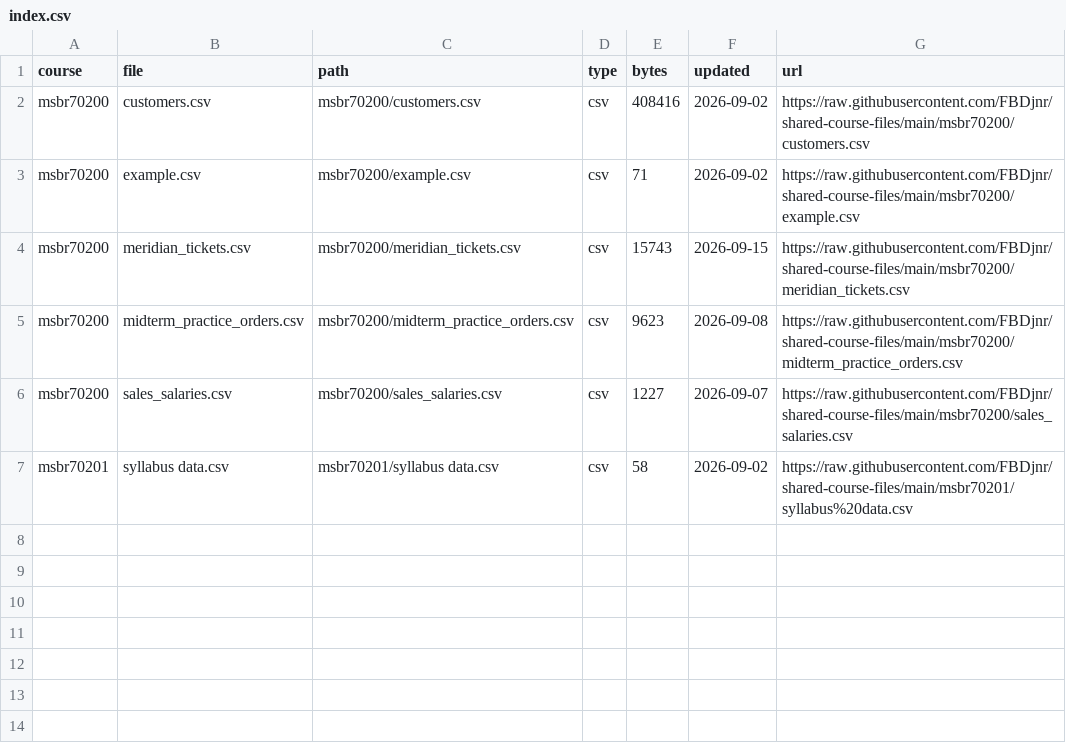
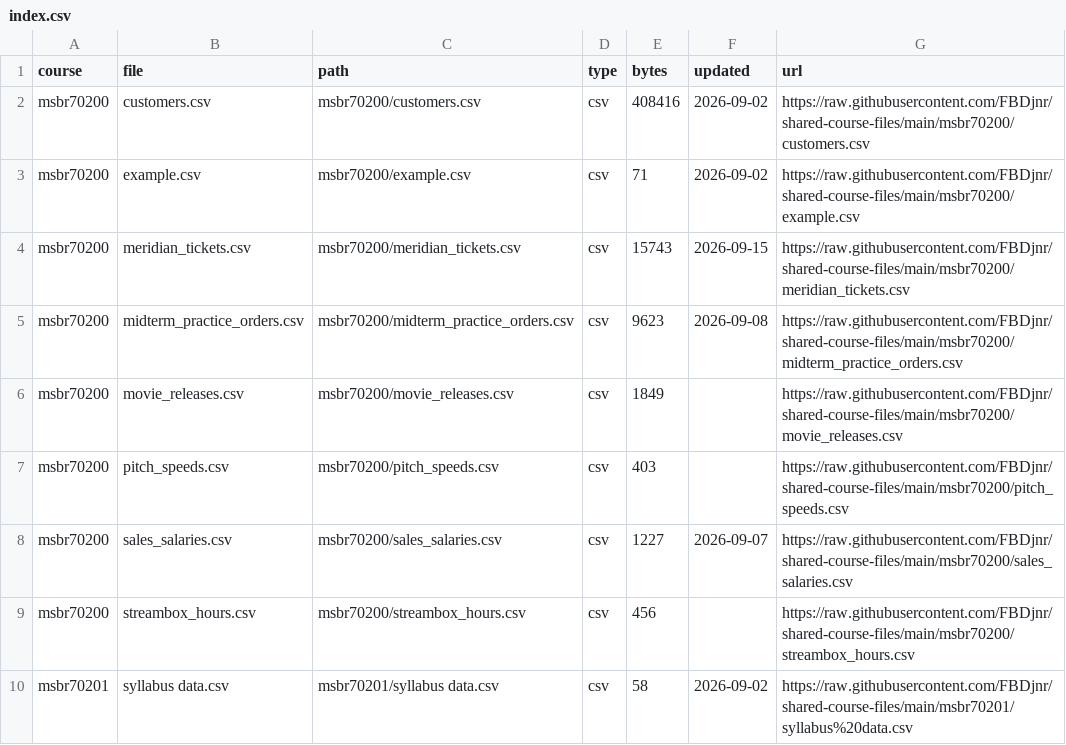
Before and after one commit to FBDjnr/shared-course-files, a CSV file: index.csv, drawn as a sheet; the diff names each change by its address in the sheet, - before the commit and + after, or states it on an @@ line.

Commit message:
Add Lesson 8 example datasets for MSBR 70200
pitch_speeds.csv, streambox_hours.csv, and movie_releases.csv: one small
dataset per one-sample test in the Lesson 8 slides (z-test, t-test, and
test for a proportion).

```diff
--- a/index.csv
+++ b/index.csv
+row 6: msbr70200 | movie_releases.csv | msbr70200/movie_releases.csv | csv | 1849 |  | https://raw.githubusercontent.com/FBDjnr/shared-course-files/main/msbr70200/movie_releases.csv
+row 7: msbr70200 | pitch_speeds.csv | msbr70200/pitch_speeds.csv | csv | 403 |  | https://raw.githubusercontent.com/FBDjnr/shared-course-files/main/msbr70200/pitch_speeds.csv
+row 9: msbr70200 | streambox_hours.csv | msbr70200/streambox_hours.csv | csv | 456 |  | https://raw.githubusercontent.com/FBDjnr/shared-course-files/main/msbr70200/streambox_hours.csv
```
Also changed, not shown: msbr70200/index.csv, 3 other files.
